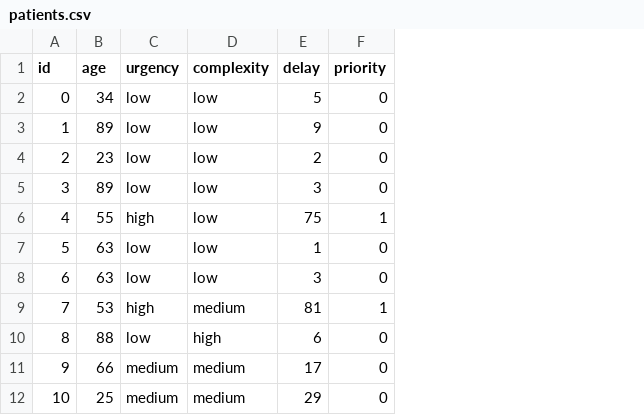
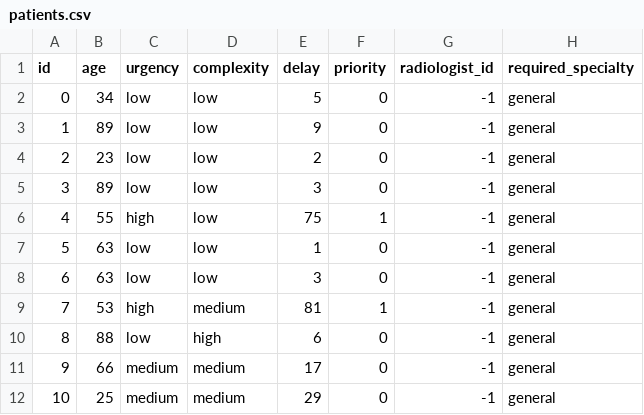
Before and after one commit to abidlifiras/LoopSolver, a CSV file: data/patients.csv, drawn as a sheet; only a part is shown; the diff names each change by its address in the sheet, - before the commit and + after, or states it on an @@ line.

Commit message:
add radiologists + affectations patients

```diff
--- a/data/patients.csv
+++ b/data/patients.csv
+column G (radiologist_id), rows 2-12: all -1
+column H (required_specialty), rows 2-12: all general
```
Also changed, not shown: 7 other files.
